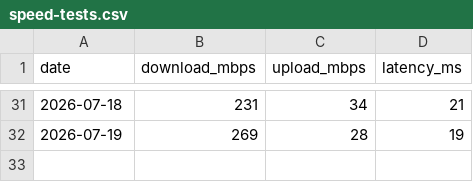
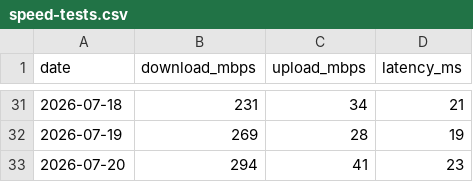
Before and after one commit to jackalgitdev/skynet-telemetry, a CSV file: data/speed-tests.csv, drawn as a sheet; only a part is shown, gaps mark what is left out; the diff names each change by its address in the sheet, - before the commit and + after, or states it on an @@ line.

Commit message:
Add 20 July 2026 speed test
Adds the official Starlink speed test result for 20 July 2026: 294 Mbps download, 41 Mbps upload, and 23 ms latency.

```diff
--- a/data/speed-tests.csv
+++ b/data/speed-tests.csv
+row 33: 2026-07-20 | 294 | 41 | 23
```
